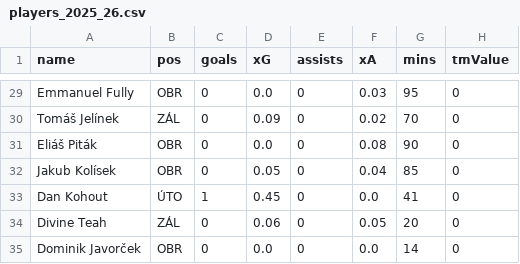
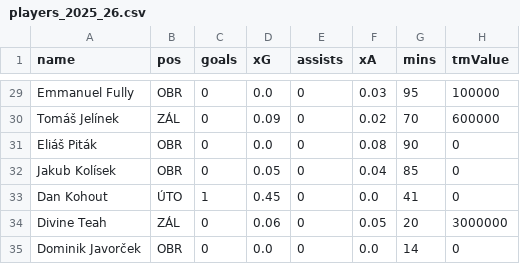
Before and after one commit to sesivanisobe/slavia-dashboard, a CSV file: data/players_2025_26.csv, drawn as a sheet; only a part is shown, gaps mark what is left out; the diff covers the shown part only; the diff names each change by its address in the sheet, - before the commit and + after, or states it on an @@ line.

```diff
--- a/data/players_2025_26.csv
+++ b/data/players_2025_26.csv
-H29 (tmValue): 0
+H29 (tmValue): 100000
-H30 (tmValue): 0
+H30 (tmValue): 600000
-H34 (tmValue): 0
+H34 (tmValue): 3000000
```
Also changed, not shown: 25 edited cells elsewhere in this file.
